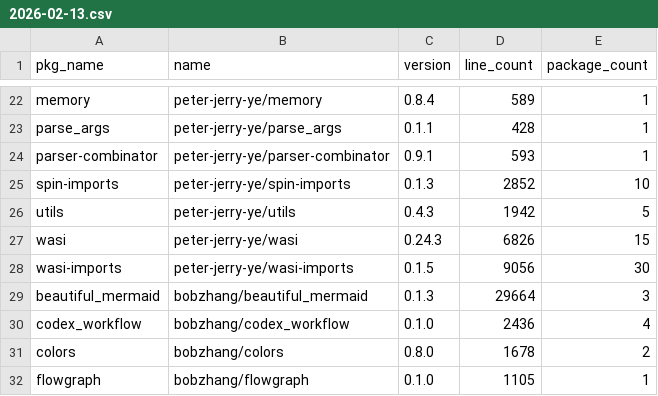
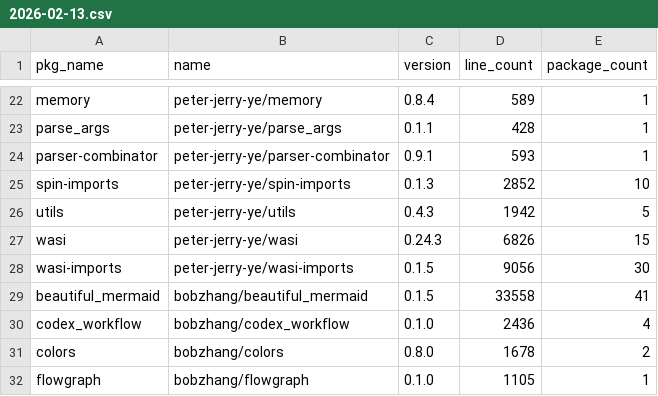
Before and after one commit to Pmemmm/MooncakesDailyData, a CSV file: data/2026-02-13.csv, drawn as a sheet; only a part is shown, gaps mark what is left out.

```diff
--- a/data/2026-02-13.csv
+++ b/data/2026-02-13.csv
@@ -28,3 +28,3 @@ wasi,peter-jerry-ye/wasi,0.24.3,6826,15
 wasi-imports,peter-jerry-ye/wasi-imports,0.1.5,9056,30
-beautiful_mermaid,bobzhang/beautiful_mermaid,0.1.3,29664,3
+beautiful_mermaid,bobzhang/beautiful_mermaid,0.1.5,33558,41
 codex_workflow,bobzhang/codex_workflow,0.1.0,2436,4
```
Also changed, not shown: diff/2026-02-13.diff.csv.
